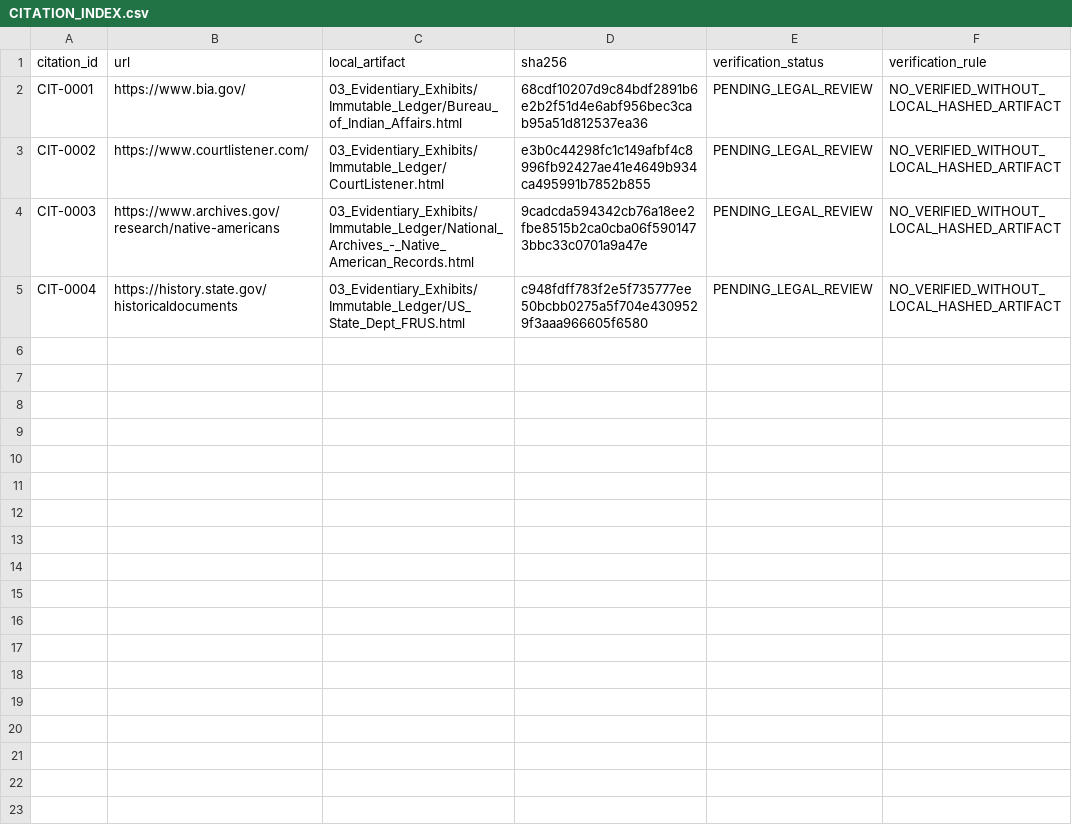
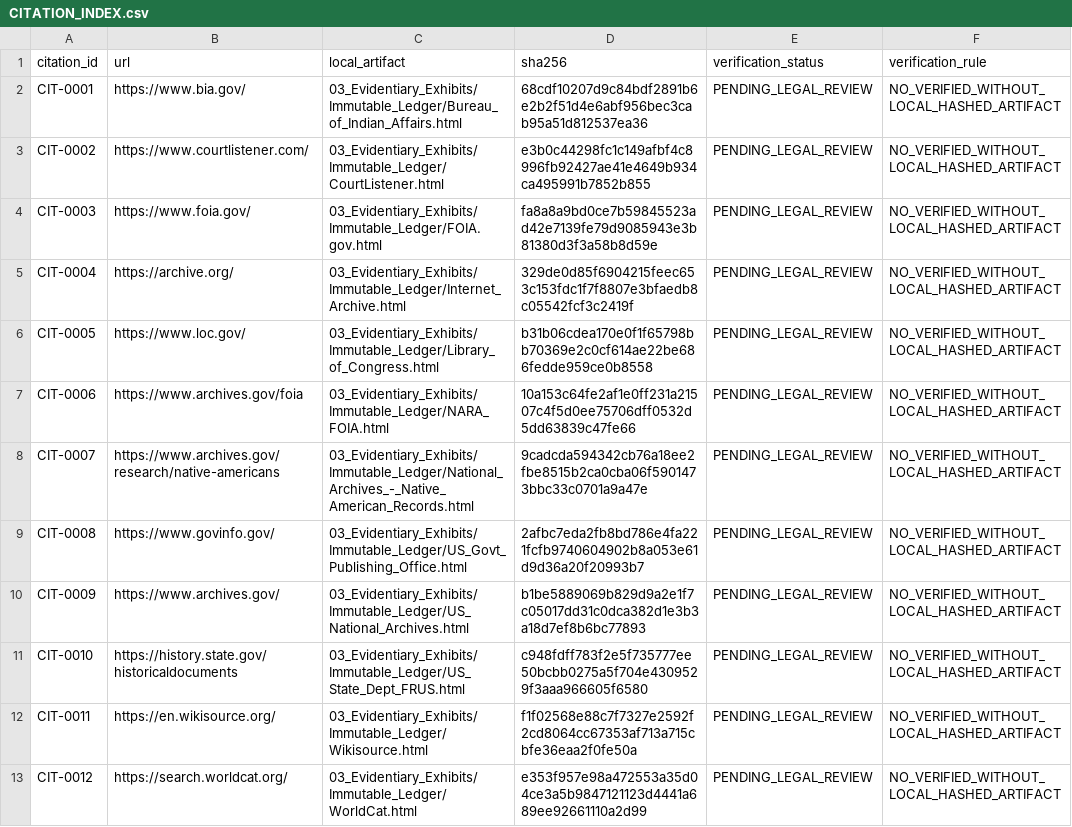
Before and after one commit to GlobalRestitutionAlliance/turtle-island-us-ca-potter-valley-tribe-california-master-litigation, a CSV file: 03_Evidentiary_Exhibits/CITATION_INDEX.csv, drawn as a sheet.

Commit message:
Batch 2b: harvest expanded sources, citations, manifests

```diff
--- a/03_Evidentiary_Exhibits/CITATION_INDEX.csv
+++ b/03_Evidentiary_Exhibits/CITATION_INDEX.csv
@@ -3,3 +3,11 @@ CIT-0001,https://www.bia.gov/,03_Evidentiary_Exhibits/Immutable_Ledger/Bureau_of
 CIT-0002,https://www.courtlistener.com/,03_Evidentiary_Exhibits/Immutable_Ledger/CourtListener.html,e3b0c44298fc1c149afbf4c8996fb92427ae41e4649b934ca495991b7852b855,PENDING_LEGAL_REVIEW,NO_VERIFIED_WITHOUT_LOCAL_HASHED_ARTIFACT
-CIT-0003,https://www.archives.gov/research/native-americans,03_Evidentiary_Exhibits/Immutable_Ledger/National_Archives_-_Native_American_Records.html,9cadcda594342cb76a18ee2fbe8515b2ca0cba06f5901473bbc33c0701a9a47e,PENDING_LEGAL_REVIEW,NO_VERIFIED_WITHOUT_LOCAL_HASHED_ARTIFACT
-CIT-0004,https://history.state.gov/historicaldocuments,03_Evidentiary_Exhibits/Immutable_Ledger/US_State_Dept_FRUS.html,c948fdff783f2e5f735777ee50bcbb0275a5f704e4309529f3aaa966605f6580,PENDING_LEGAL_REVIEW,NO_VERIFIED_WITHOUT_LOCAL_HASHED_ARTIFACT
+CIT-0003,https://www.foia.gov/,03_Evidentiary_Exhibits/Immutable_Ledger/FOIA.gov.html,fa8a8a9bd0ce7b59845523ad42e7139fe79d9085943e3b81380d3f3a58b8d59e,PENDING_LEGAL_REVIEW,NO_VERIFIED_WITHOUT_LOCAL_HASHED_ARTIFACT
+CIT-0004,https://archive.org/,03_Evidentiary_Exhibits/Immutable_Ledger/Internet_Archive.html,329de0d85f6904215feec653c153fdc1f7f8807e3bfaedb8c05542fcf3c2419f,PENDING_LEGAL_REVIEW,NO_VERIFIED_WITHOUT_LOCAL_HASHED_ARTIFACT
+CIT-0005,https://www.loc.gov/,03_Evidentiary_Exhibits/Immutable_Ledger/Library_of_Congress.html,b31b06cdea170e0f1f65798bb70369e2c0cf614ae22be686fedde959ce0b8558,PENDING_LEGAL_REVIEW,NO_VERIFIED_WITHOUT_LOCAL_HASHED_ARTIFACT
+CIT-0006,https://www.archives.gov/foia,03_Evidentiary_Exhibits/Immutable_Ledger/NARA_FOIA.html,10a153c64fe2af1e0ff231a21507c4f5d0ee75706dff0532d5dd63839c47fe66,PENDING_LEGAL_REVIEW,NO_VERIFIED_WITHOUT_LOCAL_HASHED_ARTIFACT
+CIT-0007,https://www.archives.gov/research/native-americans,03_Evidentiary_Exhibits/Immutable_Ledger/National_Archives_-_Native_American_Records.html,9cadcda594342cb76a18ee2fbe8515b2ca0cba06f5901473bbc33c0701a9a47e,PENDING_LEGAL_REVIEW,NO_VERIFIED_WITHOUT_LOCAL_HASHED_ARTIFACT
+CIT-0008,https://www.govinfo.gov/,03_Evidentiary_Exhibits/Immutable_Ledger/US_Govt_Publishing_Office.html,2afbc7eda2fb8bd786e4fa221fcfb9740604902b8a053e61d9d36a20f20993b7,PENDING_LEGAL_REVIEW,NO_VERIFIED_WITHOUT_LOCAL_HASHED_ARTIFACT
+CIT-0009,https://www.archives.gov/,03_Evidentiary_Exhibits/Immutable_Ledger/US_National_Archives.html,b1be5889069b829d9a2e1f7c05017dd31c0dca382d1e3b3a18d7ef8b6bc77893,PENDING_LEGAL_REVIEW,NO_VERIFIED_WITHOUT_LOCAL_HASHED_ARTIFACT
+CIT-0010,https://history.state.gov/historicaldocuments,03_Evidentiary_Exhibits/Immutable_Ledger/US_State_Dept_FRUS.html,c948fdff783f2e5f735777ee50bcbb0275a5f704e4309529f3aaa966605f6580,PENDING_LEGAL_REVIEW,NO_VERIFIED_WITHOUT_LOCAL_HASHED_ARTIFACT
+CIT-0011,https://en.wikisource.org/,03_Evidentiary_Exhibits/Immutable_Ledger/Wikisource.html,f1f02568e88c7f7327e2592f2cd8064cc67353af713a715cbfe36eaa2f0fe50a,PENDING_LEGAL_REVIEW,NO_VERIFIED_WITHOUT_LOCAL_HASHED_ARTIFACT
+CIT-0012,https://search.worldcat.org/,03_Evidentiary_Exhibits/Immutable_Ledger/WorldCat.html,e353f957e98a472553a35d04ce3a5b9847121123d4441a689ee92661110a2d99,PENDING_LEGAL_REVIEW,NO_VERIFIED_WITHOUT_LOCAL_HASHED_ARTIFACT
```
Also changed, not shown: 32 other files.
